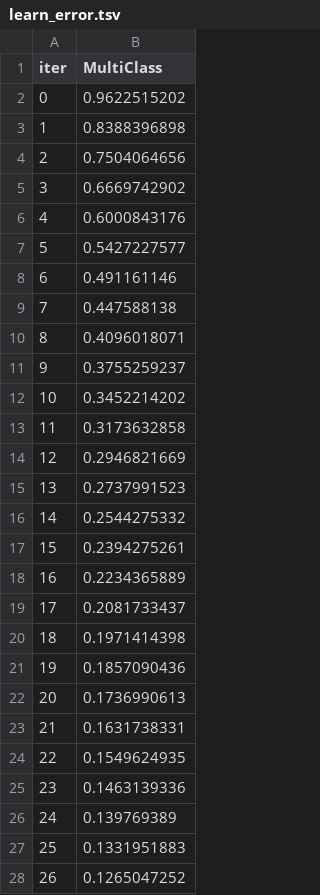
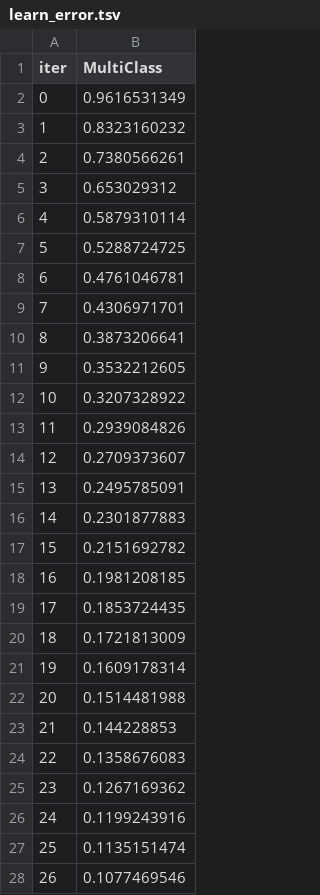
Before and after one commit to saga/Agent-Efficiency-Advisor, a TSV file: catboost_info/learn_error.tsv, drawn as a sheet; only a part is shown; the diff covers the shown part only.

```diff
--- a/catboost_info/learn_error.tsv
+++ b/catboost_info/learn_error.tsv
@@ -1,28 +1,28 @@
 iter	MultiClass
-0	0.9622515202
-1	0.8388396898
-2	0.7504064656
-3	0.6669742902
-4	0.6000843176
-5	0.5427227577
-6	0.491161146
-7	0.447588138
-8	0.4096018071
-9	0.3755259237
-10	0.3452214202
-11	0.3173632858
-12	0.2946821669
-13	0.2737991523
-14	0.2544275332
-15	0.2394275261
-16	0.2234365889
-17	0.2081733437
-18	0.1971414398
-19	0.1857090436
-20	0.1736990613
-21	0.1631738331
-22	0.1549624935
-23	0.1463139336
-24	0.139769389
-25	0.1331951883
-26	0.1265047252
+0	0.9616531349
+1	0.8323160232
+2	0.7380566261
+3	0.653029312
+4	0.5879310114
+5	0.5288724725
+6	0.4761046781
+7	0.4306971701
+8	0.3873206641
+9	0.3532212605
+10	0.3207328922
+11	0.2939084826
+12	0.2709373607
+13	0.2495785091
+14	0.2301877883
+15	0.2151692782
+16	0.1981208185
+17	0.1853724435
+18	0.1721813009
+19	0.1609178314
+20	0.1514481988
+21	0.144228853
+22	0.1358676083
+23	0.1267169362
+24	0.1199243916
+25	0.1135151474
+26	0.1077469546
```
Also changed, not shown: 173 edited cells elsewhere in this file, catboost_info/time_left.tsv, data/ml/train.csv, 15 other files.
